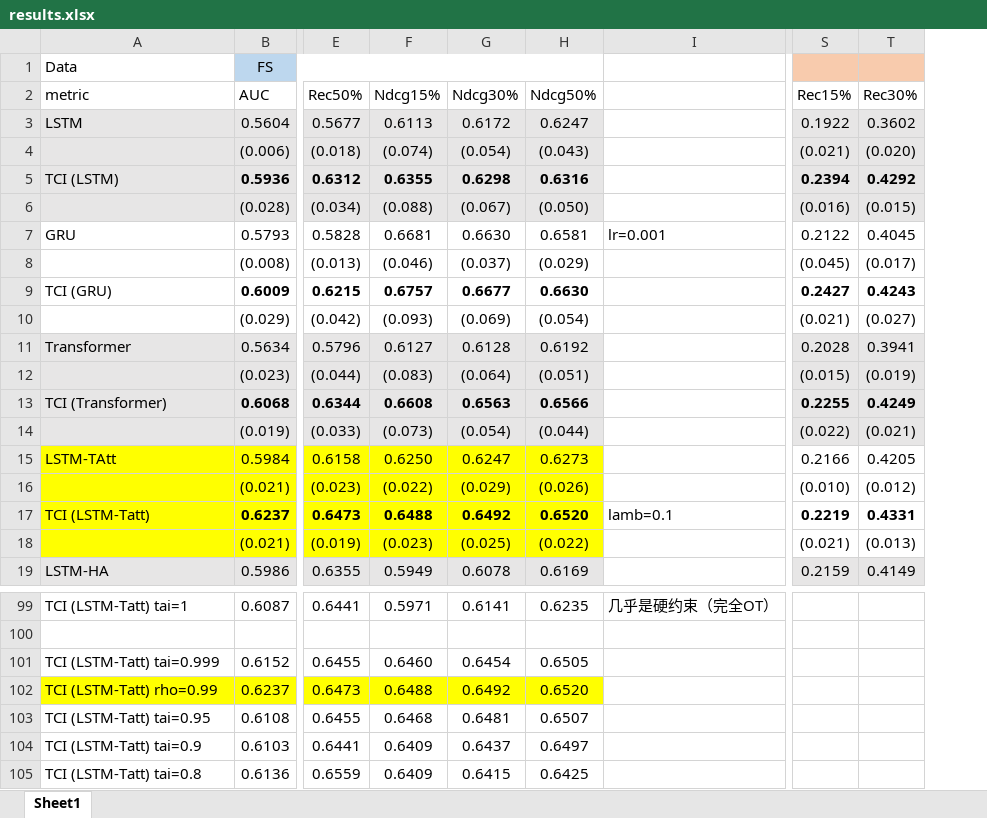
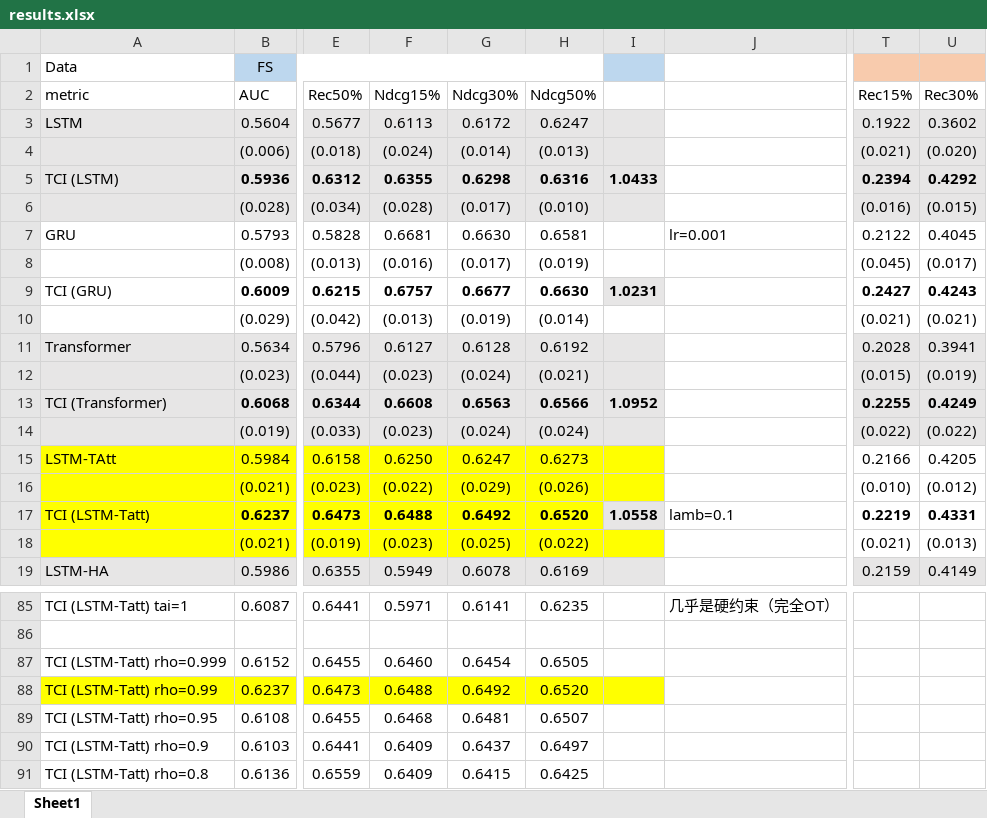
Before and after one commit to ZaccWu/RaisingTSA, an Excel workbook: results.xlsx, sheet Sheet1, drawn as a sheet; only a part is shown, gaps mark what is left out; values as stored, in another font and other column widths than the file's, no borders; addresses are those after the commit; the diff covers the shown part only; the diff names each change by its address in the sheet, - before the commit and + after, or states it on an @@ line.

```diff
--- a/results.xlsx (sheet Sheet1)
+++ b/results.xlsx (sheet Sheet1)
+column I, rows 5-17: 1.0433 |  |  |  | 1.0231 |  |  |  | 1.0952 |  |  |  | 1.0558
-F4: (0.074)
+F4: (0.024)
-G4: (0.054)
+G4: (0.014)
-H4: (0.043)
+H4: (0.013)
-F6: (0.088)
+F6: (0.028)
-G6: (0.067)
+G6: (0.017)
-H6: (0.050)
+H6: (0.010)
-F8: (0.046)
+F8: (0.016)
-G8: (0.037)
+G8: (0.017)
-H8: (0.029)
+H8: (0.019)
-F10: (0.093)
+F10: (0.013)
-G10: (0.069)
+G10: (0.019)
-H10: (0.054)
+H10: (0.014)
-U10: (0.027)
+U10: (0.021)
-F12: (0.083)
+F12: (0.023)
-G12: (0.064)
+G12: (0.024)
-H12: (0.051)
+H12: (0.021)
-F14: (0.073)
+F14: (0.023)
-G14: (0.054)
+G14: (0.024)
-H14: (0.044)
+H14: (0.024)
-U14: (0.021)
+U14: (0.022)
-A87: TCI (LSTM-Tatt) tai=0.999
+A87: TCI (LSTM-Tatt) rho=0.999
-A89: TCI (LSTM-Tatt) tai=0.95
+A89: TCI (LSTM-Tatt) rho=0.95
-A90: TCI (LSTM-Tatt) tai=0.9
+A90: TCI (LSTM-Tatt) rho=0.9
-A91: TCI (LSTM-Tatt) tai=0.8
+A91: TCI (LSTM-Tatt) rho=0.8
```
Also changed, not shown: 18 added rows, 32 removed rows, 1 moved row and 36 edited cells elsewhere in this sheet, 10 other files.
